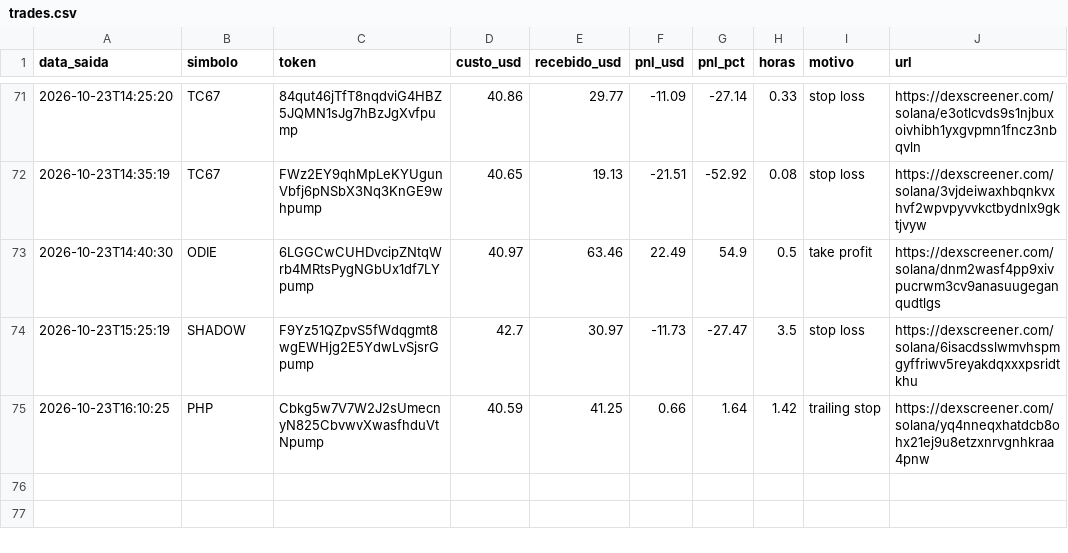
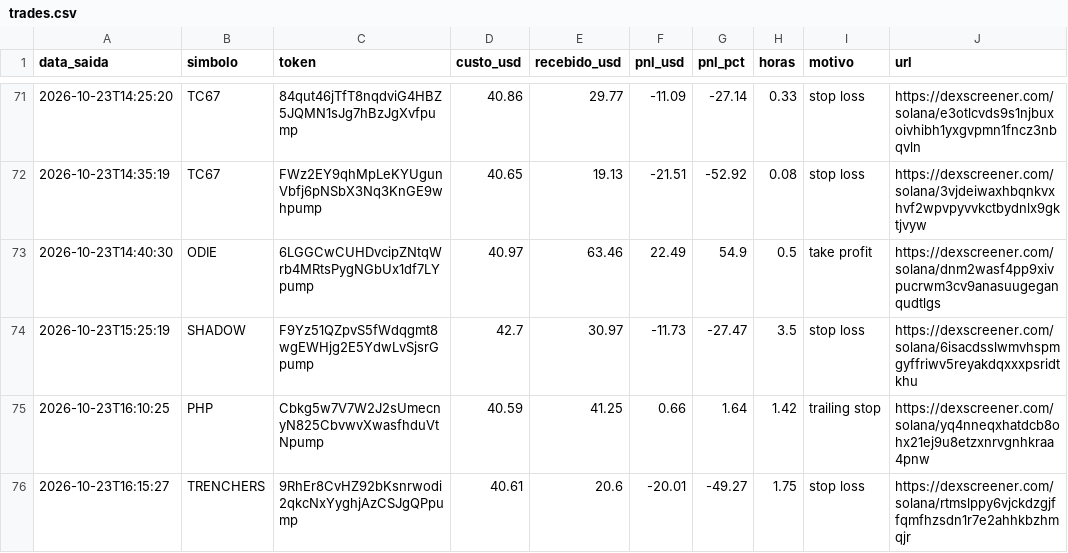
Before and after one commit to Herlms/bot-memecoins, a CSV file: trades.csv, drawn as a sheet; only a part is shown, gaps mark what is left out.

```diff
--- a/trades.csv
+++ b/trades.csv
@@ -75 +75,2 @@ data_saida,simbolo,token,custo_usd,recebido_usd,pnl_usd,pnl_pct,horas,motivo,url
 2026-10-23T16:10:25,PHP,Cbkg5w7V7W2J2sUmecnyN825CbvwvXwasfhduVtNpump,40.59,41.25,0.66,1.64,1.42,trailing stop,https://dexscreener.com/solana/yq4nneqxhatdcb8ohx21ej9u8etzxnrvgnhkraa4pnw
+2026-10-23T16:15:27,TRENCHERS,9RhEr8CvHZ92bKsnrwodi2qkcNxYyghjAzCSJgQPpump,40.61,20.6,-20.01,-49.27,1.75,stop loss,https://dexscreener.com/solana/rtmslppy6vjckdzgjffqmfhzsdn1r7e2ahhkbzhmqjr
```
Also changed, not shown: 3 other files.
